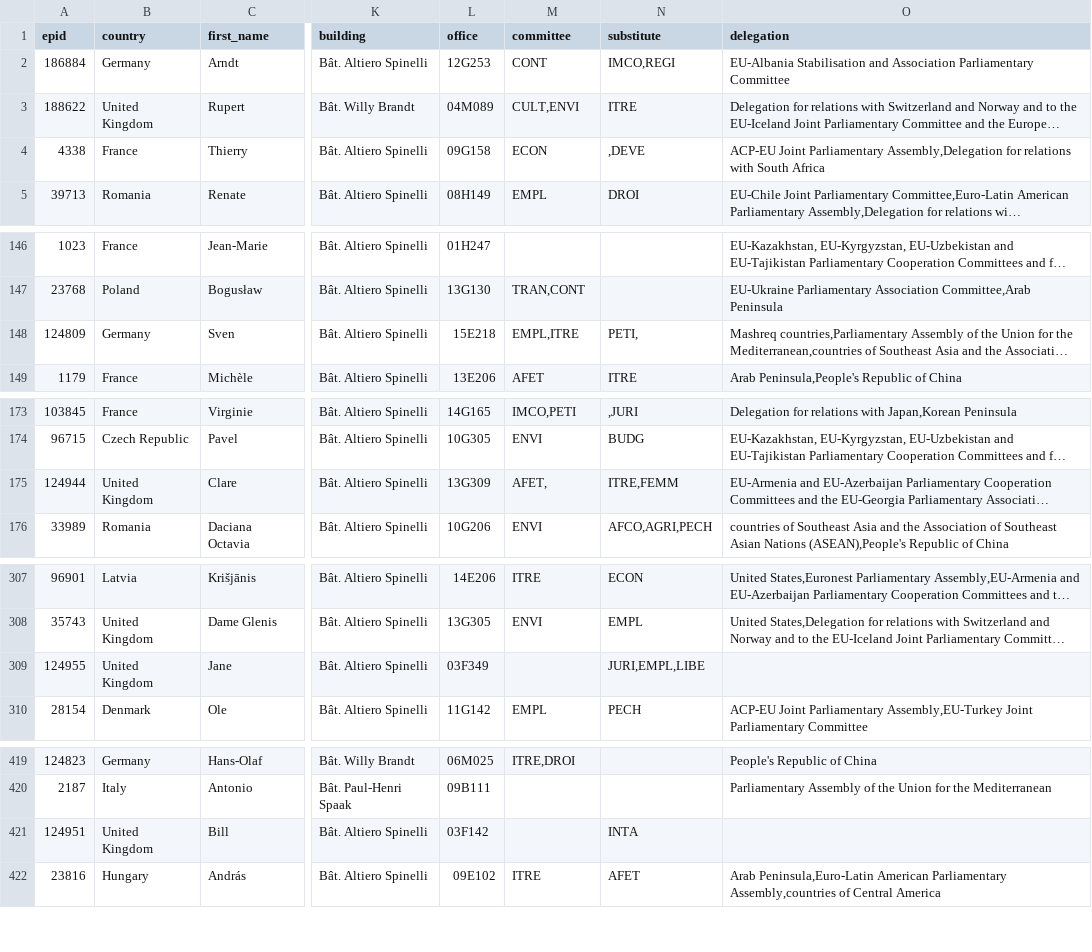
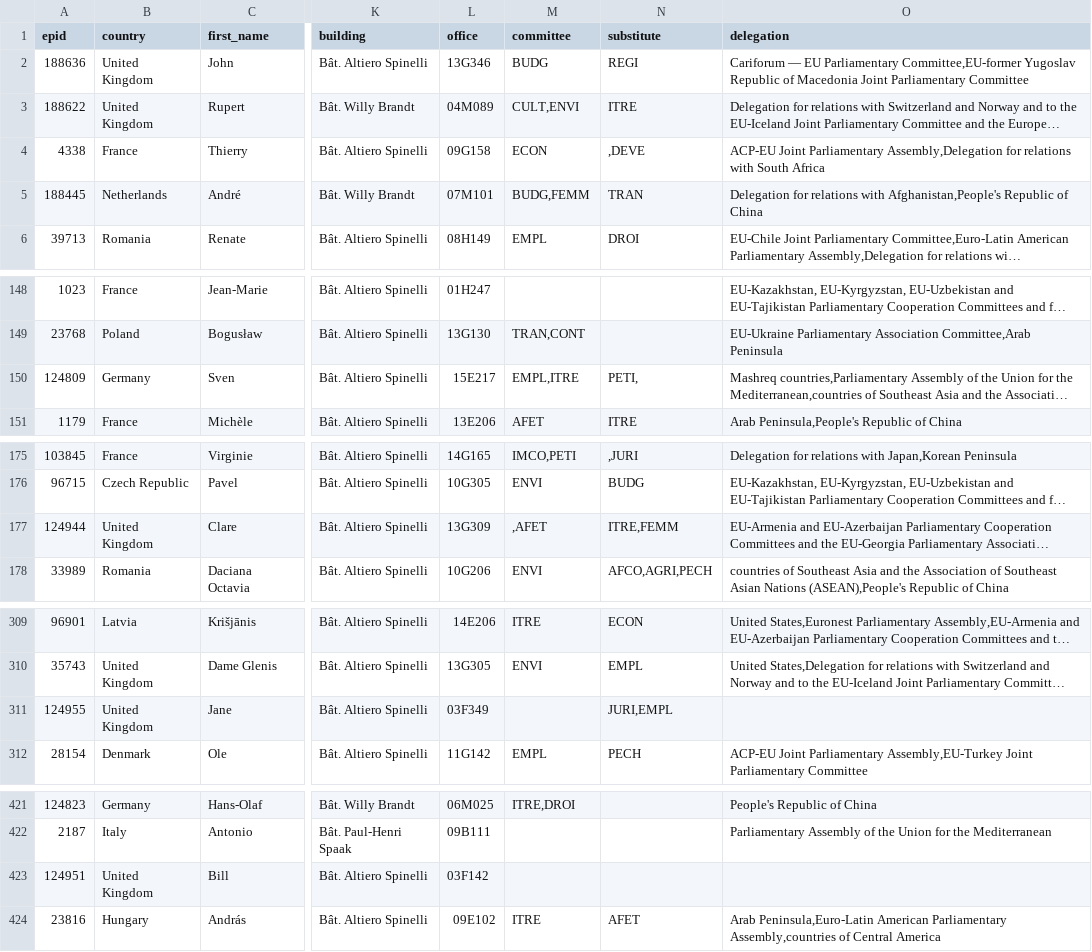
Before and after one commit to tttp/doi, a CSV file: mep.csv, drawn as a sheet; only a part is shown, gaps mark what is left out; long unchanged cells end in …; addresses are those after the commit; the diff covers the shown part only; the diff names each change by its address in the sheet, - before the commit and + after, or states it on an @@ line.

```diff
--- a/mep.csv
+++ b/mep.csv
@@ row 2 moved to row 89: 186884 @@
@@ row 373 moved to row 2: 188636 @@
@@ row 84 moved to row 5: 188445 @@
-L150 (office): 15E218
+L150 (office): 15E217
-M177 (committee): AFET,
+M177 (committee): ,AFET
-N311 (substitute): JURI,EMPL,LIBE
+N311 (substitute): JURI,EMPL
-N423 (substitute): INTA
+N423 (substitute): (empty)
```
Also changed, not shown: 5 added rows, 7 removed rows, 4 moved rows and 21 edited cells elsewhere in this file, 1 other file.
